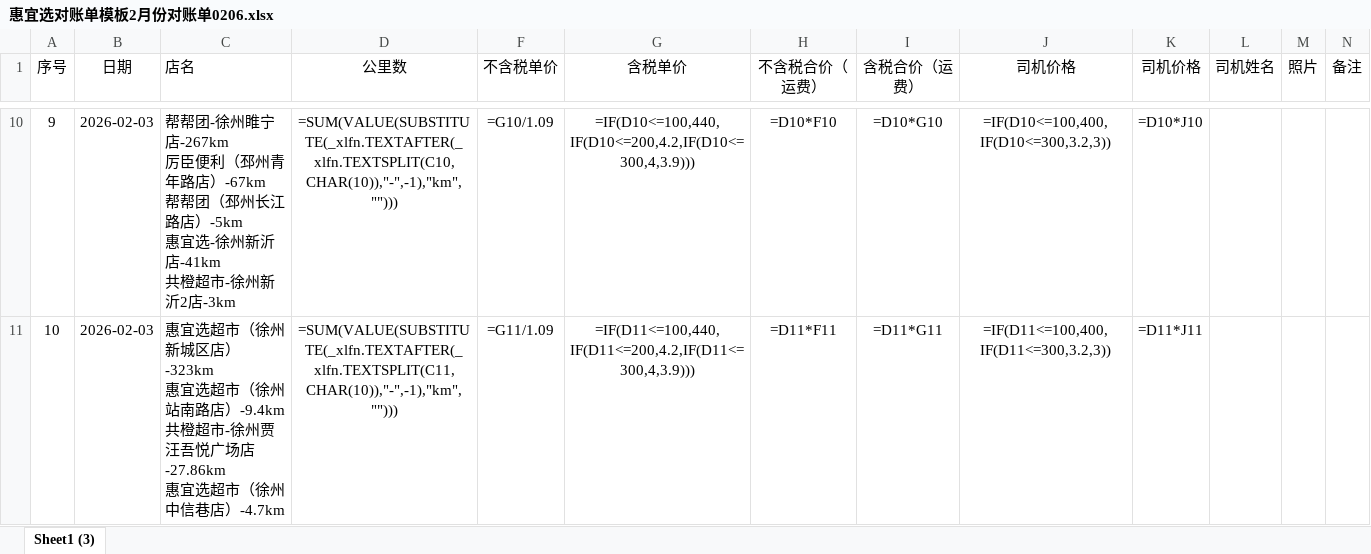
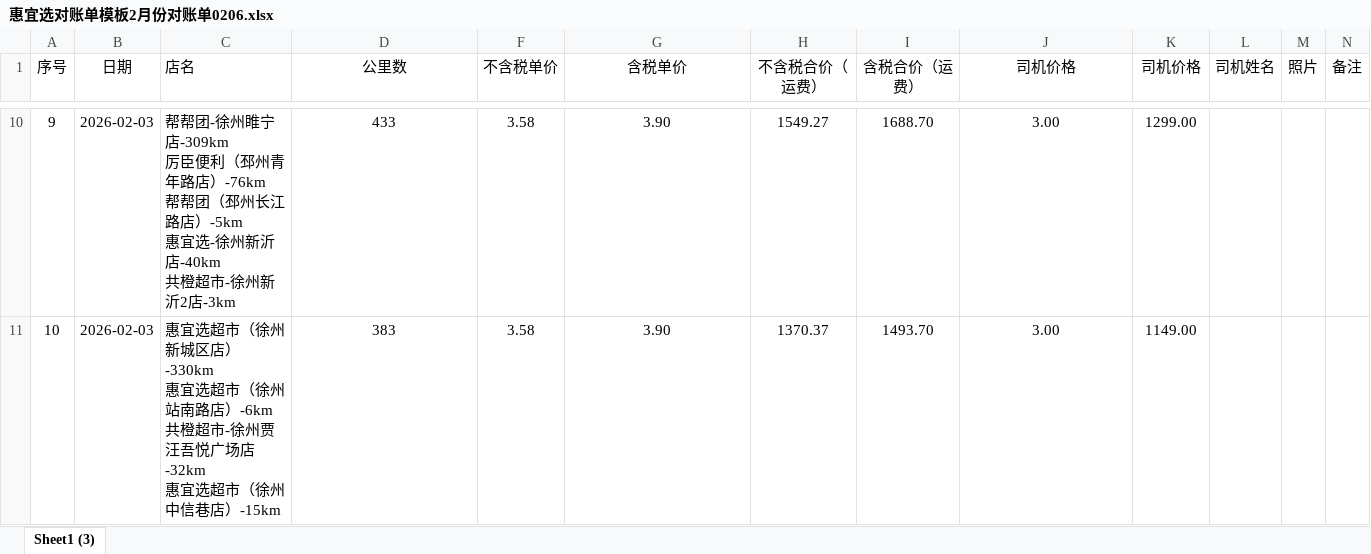
Before and after one commit to minglu6/logistics, an Excel workbook: data/hefei/summary/2026/02/惠宜选对账单模板2月份对账单0206.xlsx, sheet Sheet1 (3), drawn as a sheet; only a part is shown, gaps mark what is left out; values as stored, in another font and other column widths than the file's, no borders; formulas without a stored value are shown as written; ↵ is a line break in a cell; the diff covers the shown part only; the diff names each change by its address in the sheet, - before the commit and + after, or states it on an @@ line.

```diff
--- a/data/hefei/summary/2026/02/惠宜选对账单模板2月份对账单0206.xlsx (sheet Sheet1 (3))
+++ b/data/hefei/summary/2026/02/惠宜选对账单模板2月份对账单0206.xlsx (sheet Sheet1 (3))
-C10 (店名): …州睢宁店-267km ↵ 厉臣便利（邳州青年路店）-67km ↵ 帮帮团（邳州长江路店）-5km ↵ 惠宜选-徐州新沂店-41km ↵ 共橙超市…
+C10 (店名): …州睢宁店-309km ↵ 厉臣便利（邳州青年路店）-76km ↵ 帮帮团（邳州长江路店）-5km ↵ 惠宜选-徐州新沂店-40km ↵ 共橙超市…
-D10 (公里数): =SUM(VALUE(SUBSTITUTE(_xlfn.TEXTAFTER(_xlfn.TEXTSPLIT(C10,CHAR(10)),"-",-1),"km","")))
+D10 (公里数): 433
-F10 (不含税单价): =G10/1.09
+F10 (不含税单价): 3.58
-G10 (含税单价): =IF(D10<=100,440,IF(D10<=200,4.2,IF(D10<=300,4,3.9)))
+G10 (含税单价): 3.90
-H10 (不含税合价（运费）): =D10*F10
+H10 (不含税合价（运费）): 1549.27
-I10 (含税合价（运费）): =D10*G10
+I10 (含税合价（运费）): 1688.70
-J10 (司机价格): =IF(D10<=100,400,IF(D10<=300,3.2,3))
+J10 (司机价格): 3.00
-K10 (司机价格): =D10*J10
+K10 (司机价格): 1299.00
-C11 (店名): …城区店）-323km ↵ 惠宜选超市（徐州站南路店）-9.4km ↵ 共橙超市-徐州贾汪吾悦广场店-27.86km ↵ 惠宜选超市（徐州中信巷店）-4.7km
+C11 (店名): …城区店）-330km ↵ 惠宜选超市（徐州站南路店）-6km ↵ 共橙超市-徐州贾汪吾悦广场店-32km ↵ 惠宜选超市（徐州中信巷店）-15km
-D11 (公里数): =SUM(VALUE(SUBSTITUTE(_xlfn.TEXTAFTER(_xlfn.TEXTSPLIT(C11,CHAR(10)),"-",-1),"km","")))
+D11 (公里数): 383
-F11 (不含税单价): =G11/1.09
+F11 (不含税单价): 3.58
-G11 (含税单价): =IF(D11<=100,440,IF(D11<=200,4.2,IF(D11<=300,4,3.9)))
+G11 (含税单价): 3.90
-H11 (不含税合价（运费）): =D11*F11
+H11 (不含税合价（运费）): 1370.37
-I11 (含税合价（运费）): =D11*G11
+I11 (含税合价（运费）): 1493.70
-J11 (司机价格): =IF(D11<=100,400,IF(D11<=300,3.2,3))
+J11 (司机价格): 3.00
-K11 (司机价格): =D11*J11
+K11 (司机价格): 1149.00
```
Also changed, not shown: 781 edited cells elsewhere in this sheet, hidden cells, 4 other files.
